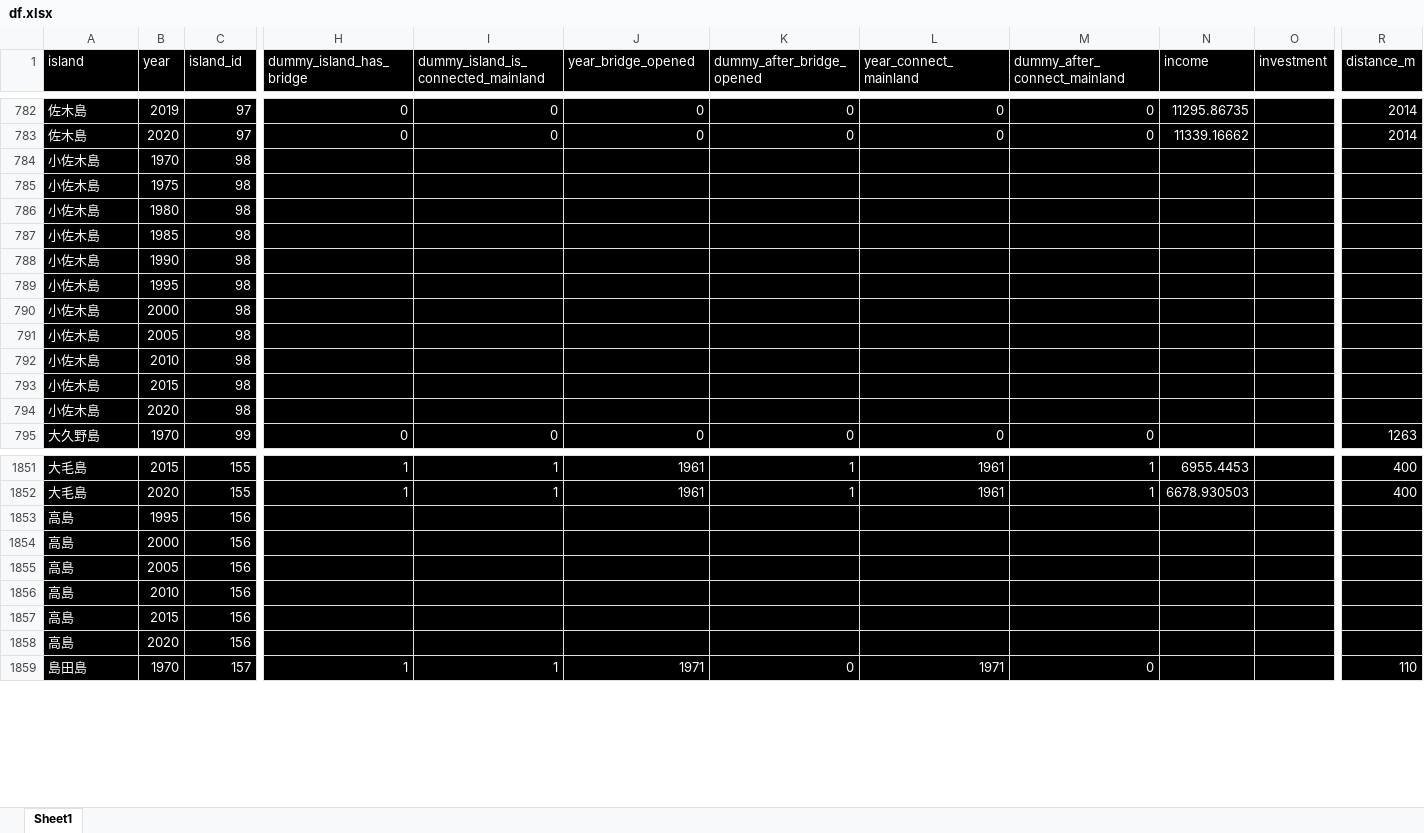
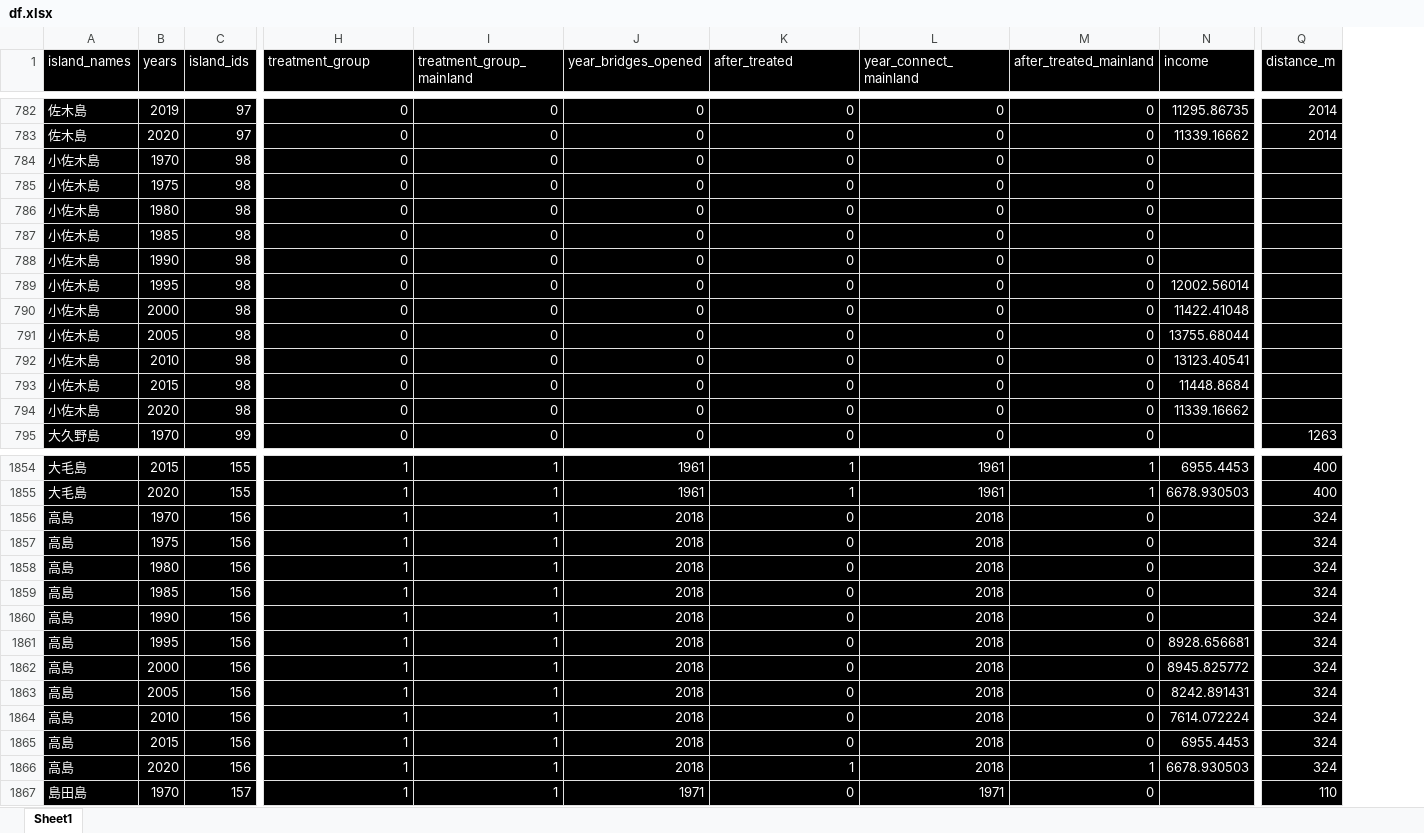
Before and after one commit to Keisei-Akiya/bridge-straw-effects, an Excel workbook: data/raw/df.xlsx, sheet Sheet1, drawn as a sheet; only a part is shown, gaps mark what is left out; values as stored, in another font and other column widths than the file's, no borders; removed rows and columns are numbered as before the commit, all else as after; rows hold the shown columns only; the diff covers the shown part only; the diff names each change by its address in the sheet, - before the commit and + after, or states it on an @@ line.

```diff
--- a/data/raw/df.xlsx (sheet Sheet1)
+++ b/data/raw/df.xlsx (sheet Sheet1)
-column O (investment), empty
-A1: island
+A1: island_names
-B1: year
+B1: years
-C1: island_id
+C1: island_ids
-H1: dummy_island_has_bridge
+H1: treatment_group
-I1: dummy_island_is_connected_mainland
+I1: treatment_group_mainland
-J1: year_bridge_opened
+J1: year_bridges_opened
-K1: dummy_after_bridge_opened
+K1: after_treated
-M1: dummy_after_connect_mainland
+M1: after_treated_mainland
-H784:H794 (treatment_group): (empty)
+H784:H794 (treatment_group): 0
-I784:I794 (treatment_group_mainland): (empty)
+I784:I794 (treatment_group_mainland): 0
-J784:J794 (year_bridges_opened): (empty)
+J784:J794 (year_bridges_opened): 0
-K784:K794 (after_treated): (empty)
+K784:K794 (after_treated): 0
-L784:L794 (year_connect_mainland): (empty)
+L784:L794 (year_connect_mainland): 0
-M784:M794 (after_treated_mainland): (empty)
+M784:M794 (after_treated_mainland): 0
-N789 (income): (empty)
+N789 (income): 12002.56014
-N790 (income): (empty)
+N790 (income): 11422.41048
-N791 (income): (empty)
+N791 (income): 13755.68044
-N792 (income): (empty)
+N792 (income): 13123.40541
-N793 (income): (empty)
+N793 (income): 11448.8684
-N794 (income): (empty)
+N794 (income): 11339.16662
+row 1856: 高島 | 1970 | 156 | 1 | 1 | 2018 | 0 | 2018 | 0 |  | 324
+row 1857: 高島 | 1975 | 156 | 1 | 1 | 2018 | 0 | 2018 | 0 |  | 324
+row 1858: 高島 | 1980 | 156 | 1 | 1 | 2018 | 0 | 2018 | 0 |  | 324
+row 1859: 高島 | 1985 | 156 | 1 | 1 | 2018 | 0 | 2018 | 0 |  | 324
+row 1860: 高島 | 1990 | 156 | 1 | 1 | 2018 | 0 | 2018 | 0 |  | 324
-H1861:H1866 (treatment_group): (empty)
+H1861:H1866 (treatment_group): 1
-I1861:I1866 (treatment_group_mainland): (empty)
+I1861:I1866 (treatment_group_mainland): 1
-J1861:J1866 (year_bridges_opened): (empty)
+J1861:J1866 (year_bridges_opened): 2018
-K1861:K1865 (after_treated): (empty)
+K1861:K1865 (after_treated): 0
-L1861:L1866 (year_connect_mainland): (empty)
+L1861:L1866 (year_connect_mainland): 2018
-M1861:M1865 (after_treated_mainland): (empty)
+M1861:M1865 (after_treated_mainland): 0
-N1861 (income): (empty)
+N1861 (income): 8928.656681
-Q1861:Q1866 (distance_m): (empty)
+Q1861:Q1866 (distance_m): 324
-N1862 (income): (empty)
+N1862 (income): 8945.825772
-N1863 (income): (empty)
+N1863 (income): 8242.891431
-N1864 (income): (empty)
+N1864 (income): 7614.072224
-N1865 (income): (empty)
+N1865 (income): 6955.4453
-K1866 (after_treated): (empty)
+K1866 (after_treated): 1
-M1866 (after_treated_mainland): (empty)
+M1866 (after_treated_mainland): 1
-N1866 (income): (empty)
+N1866 (income): 6678.930503
```
Also changed, not shown: 3 added rows and 352 edited cells elsewhere in this sheet, 30 other files.
